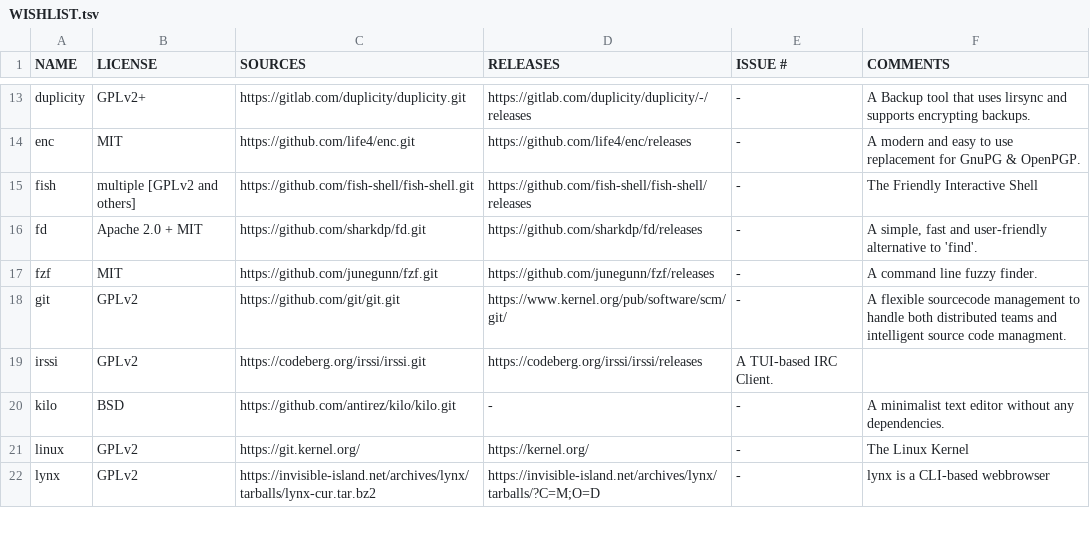
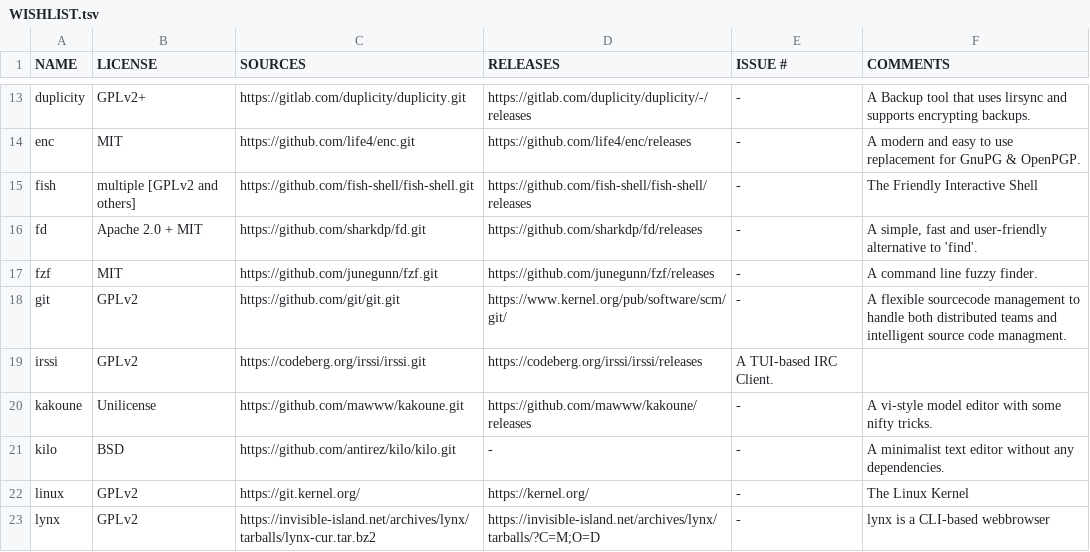
Before and after one commit to OS-1337/pkgs, a TSV file: docs/WISHLIST.tsv, drawn as a sheet; only a part is shown, gaps mark what is left out.

Commit message:
added kakoune to WISHLIST.tsv

```diff
--- a/docs/WISHLIST.tsv
+++ b/docs/WISHLIST.tsv
@@ -19,2 +19,3 @@ git	GPLv2	https://github.com/git/git.git	https://www.kernel.org/pub/software/scm
 irssi	GPLv2	https://codeberg.org/irssi/irssi.git	https://codeberg.org/irssi/irssi/releases	A TUI-based IRC Client.
+kakoune	Unilicense	https://github.com/mawww/kakoune.git	https://github.com/mawww/kakoune/releases	-	A vi-style model editor with some nifty tricks.
 kilo	BSD	https://github.com/antirez/kilo/kilo.git	-	-	A minimalist text editor without any dependencies.
```
